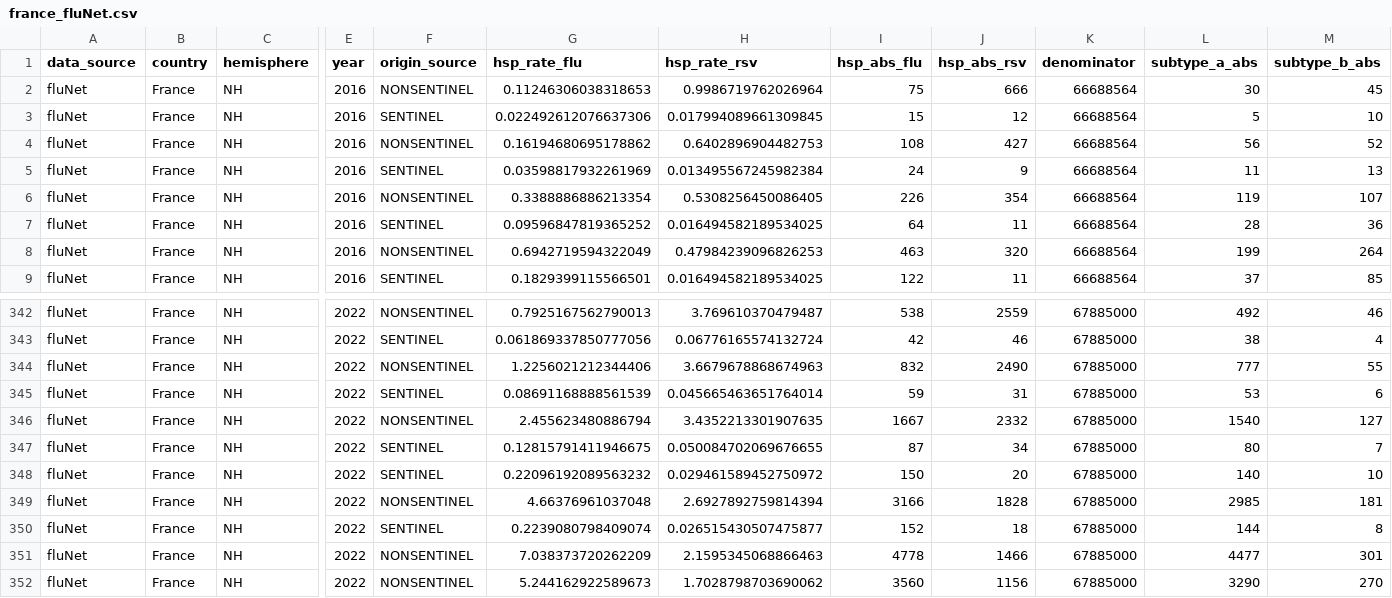
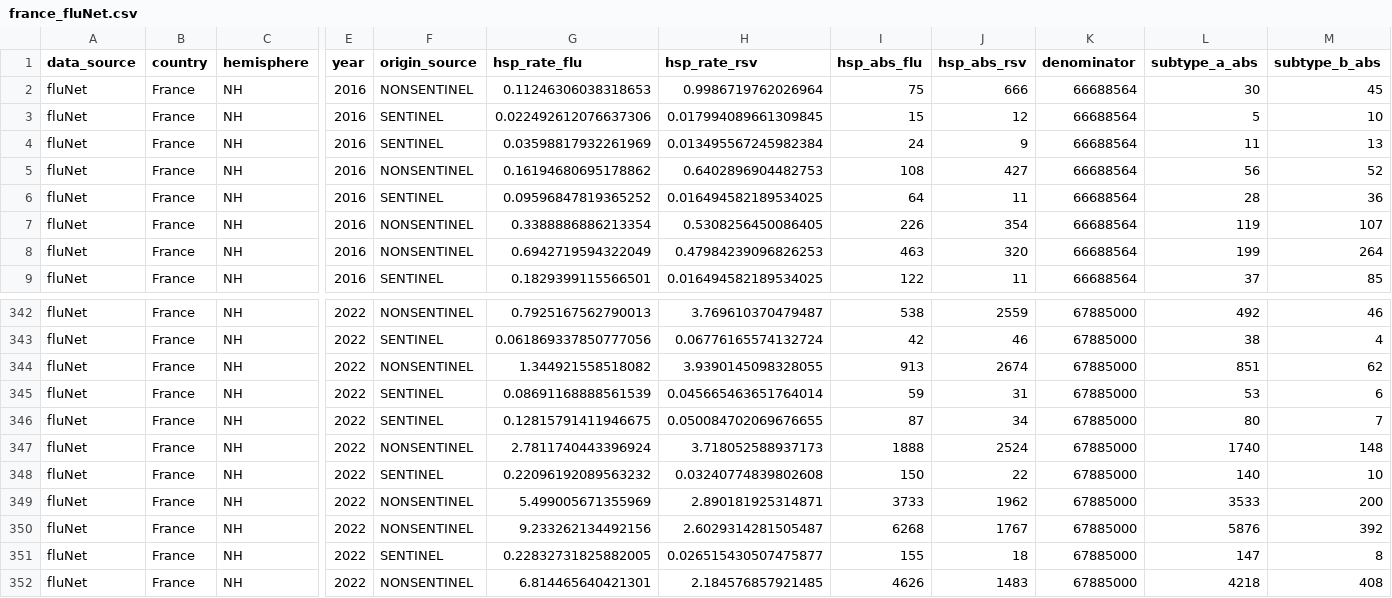
Before and after one commit to dzanahmed/lshtm-dc-sanofi, a CSV file: data/processed_data/FRA/france_fluNet.csv, drawn as a sheet; only a part is shown, gaps mark what is left out; removed rows and columns are numbered as before the commit, all else as after; rows hold the shown columns only; the diff covers the shown part only; the diff names each change by its address in the sheet, - before the commit and + after, or states it on an @@ line.

```diff
--- a/data/processed_data/FRA/france_fluNet.csv
+++ b/data/processed_data/FRA/france_fluNet.csv
@@ row 5 moved to row 4: fluNet @@
@@ row 7 moved to row 6: fluNet @@
-G344 (hsp_rate_flu): 1.2256021212344406
+G344 (hsp_rate_flu): 1.344921558518082
-H344 (hsp_rate_rsv): 3.6679678868674963
+H344 (hsp_rate_rsv): 3.9390145098328055
-I344 (hsp_abs_flu): 832
+I344 (hsp_abs_flu): 913
-J344 (hsp_abs_rsv): 2490
+J344 (hsp_abs_rsv): 2674
-L344 (subtype_a_abs): 777
+L344 (subtype_a_abs): 851
-M344 (subtype_b_abs): 55
+M344 (subtype_b_abs): 62
-row 346: fluNet | France | NH | 2022 | NONSENTINEL | 2.455623480886794 | 3.4352213301907635 | 1667 | 2332 | 67885000 | 1540 | 127
+row 347: fluNet | France | NH | 2022 | NONSENTINEL | 2.7811740443396924 | 3.718052588937173 | 1888 | 2524 | 67885000 | 1740 | 148
-H348 (hsp_rate_rsv): 0.029461589452750972
+H348 (hsp_rate_rsv): 0.03240774839802608
-J348 (hsp_abs_rsv): 20
+J348 (hsp_abs_rsv): 22
-G349 (hsp_rate_flu): 4.66376961037048
+G349 (hsp_rate_flu): 5.499005671355969
-H349 (hsp_rate_rsv): 2.6927892759814394
+H349 (hsp_rate_rsv): 2.890181925314871
-I349 (hsp_abs_flu): 3166
+I349 (hsp_abs_flu): 3733
-J349 (hsp_abs_rsv): 1828
+J349 (hsp_abs_rsv): 1962
-L349 (subtype_a_abs): 2985
+L349 (subtype_a_abs): 3533
-M349 (subtype_b_abs): 181
+M349 (subtype_b_abs): 200
+row 350: fluNet | France | NH | 2022 | NONSENTINEL | 9.233262134492156 | 2.6029314281505487 | 6268 | 1767 | 67885000 | 5876 | 392
-G351 (hsp_rate_flu): 0.2239080798409074
+G351 (hsp_rate_flu): 0.22832731825882005
-I351 (hsp_abs_flu): 152
+I351 (hsp_abs_flu): 155
-L351 (subtype_a_abs): 144
+L351 (subtype_a_abs): 147
-row 351: fluNet | France | NH | 2022 | NONSENTINEL | 7.038373720262209 | 2.1595345068866463 | 4778 | 1466 | 67885000 | 4477 | 301
-G352 (hsp_rate_flu): 5.244162922589673
+G352 (hsp_rate_flu): 6.814465640421301
-H352 (hsp_rate_rsv): 1.7028798703690062
+H352 (hsp_rate_rsv): 2.184576857921485
-I352 (hsp_abs_flu): 3560
+I352 (hsp_abs_flu): 4626
-J352 (hsp_abs_rsv): 1156
+J352 (hsp_abs_rsv): 1483
-L352 (subtype_a_abs): 3290
+L352 (subtype_a_abs): 4218
-M352 (subtype_b_abs): 270
+M352 (subtype_b_abs): 408
```
Also changed, not shown: 67 moved rows and 6 edited cells elsewhere in this file, data/premerged_data/FR_premerged_total.csv, 2 other files.
